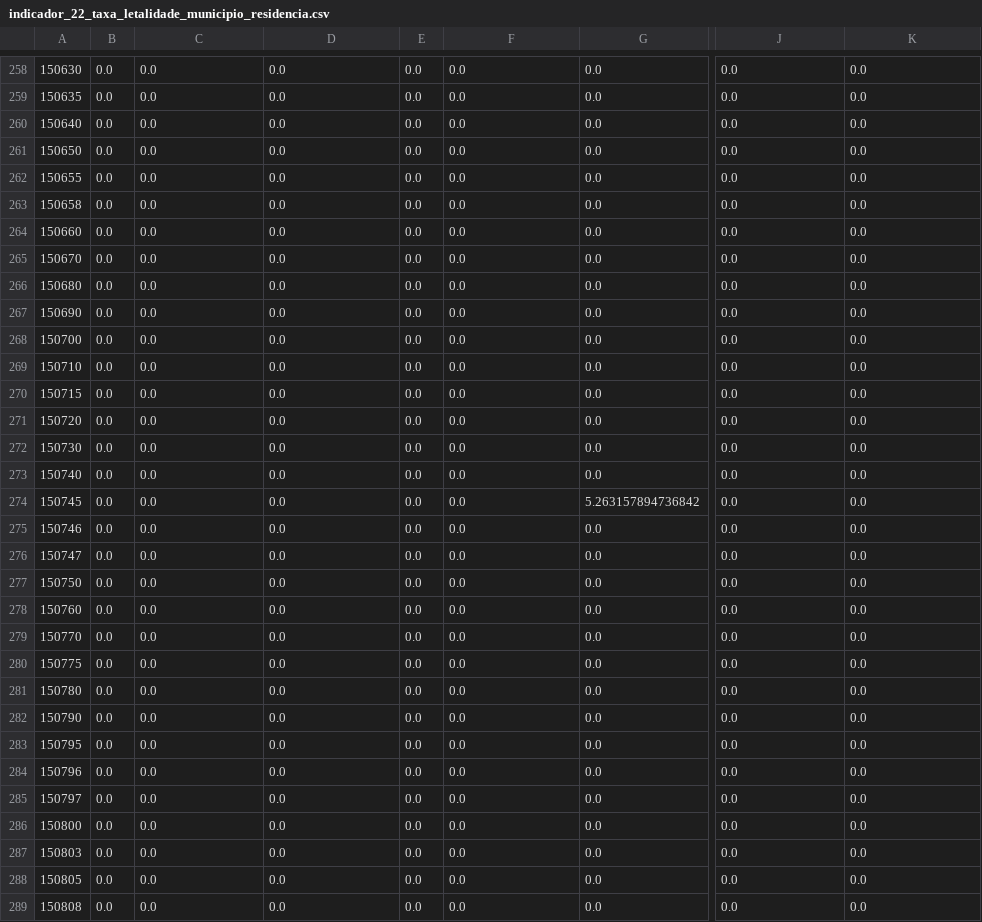
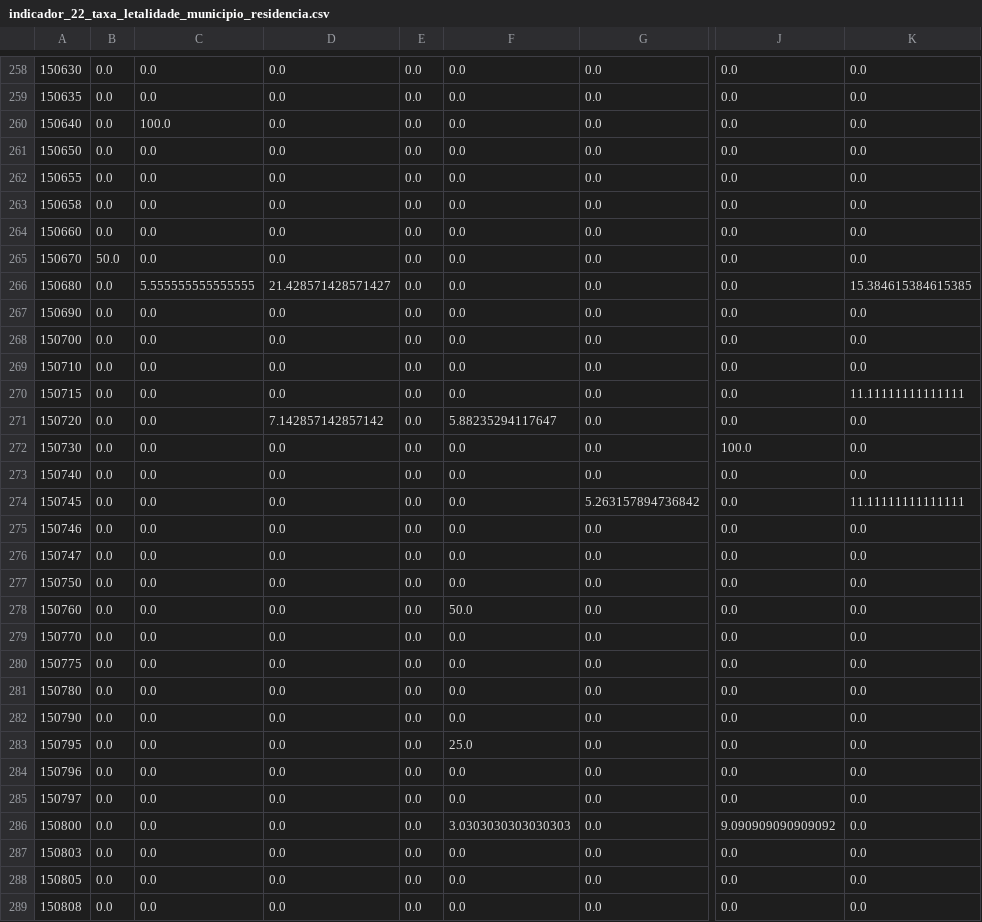
Before and after one commit to FlaviaLopes/leishmaniose, a CSV file: data/indicadores/visceral/indicador_22_taxa_letalidade_municipio_residencia.csv, drawn as a sheet; only a part is shown, gaps mark what is left out; the diff covers the shown part only; the diff names each change by its address in the sheet, - before the commit and + after, or states it on an @@ line.

```diff
--- a/data/indicadores/visceral/indicador_22_taxa_letalidade_municipio_residencia.csv
+++ b/data/indicadores/visceral/indicador_22_taxa_letalidade_municipio_residencia.csv
-C260: 0.0
+C260: 100.0
-B265: 0.0
+B265: 50.0
-C266: 0.0
+C266: 5.555555555555555
-D266: 0.0
+D266: 21.428571428571427
-K266: 0.0
+K266: 15.384615384615385
-K270: 0.0
+K270: 11.11111111111111
-D271: 0.0
+D271: 7.142857142857142
-F271: 0.0
+F271: 5.88235294117647
-J272: 0.0
+J272: 100.0
-K274: 0.0
+K274: 11.11111111111111
-F278: 0.0
+F278: 50.0
-F283: 0.0
+F283: 25.0
-F286: 0.0
+F286: 3.0303030303030303
-J286: 0.0
+J286: 9.090909090909092
```
Also changed, not shown: 51 edited cells elsewhere in this file, data/indicadores/visceral/indicador_16_proporcao_casos_criterio_laboratorial_municipio_residencia.csv, data/indicadores/visceral/indicador_17_proporcao_casos_menor_5_anos_municipio_infeccao.csv, 14 other files.
